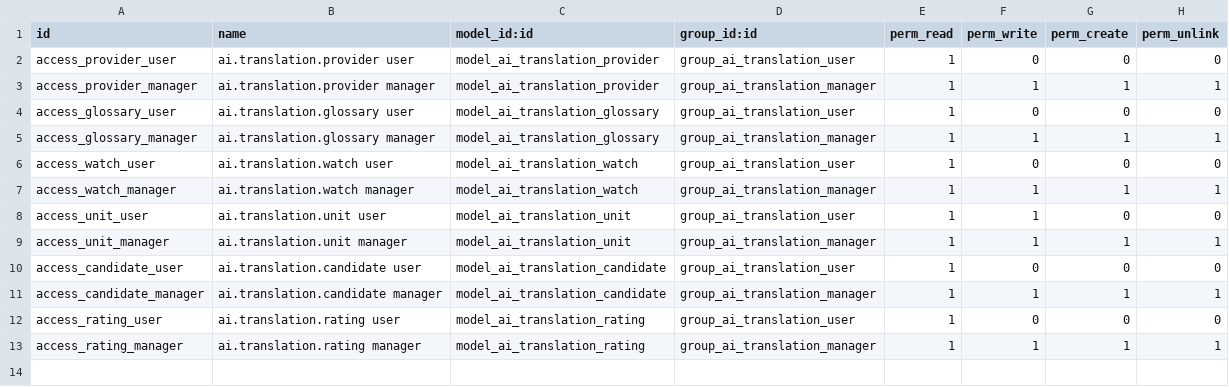
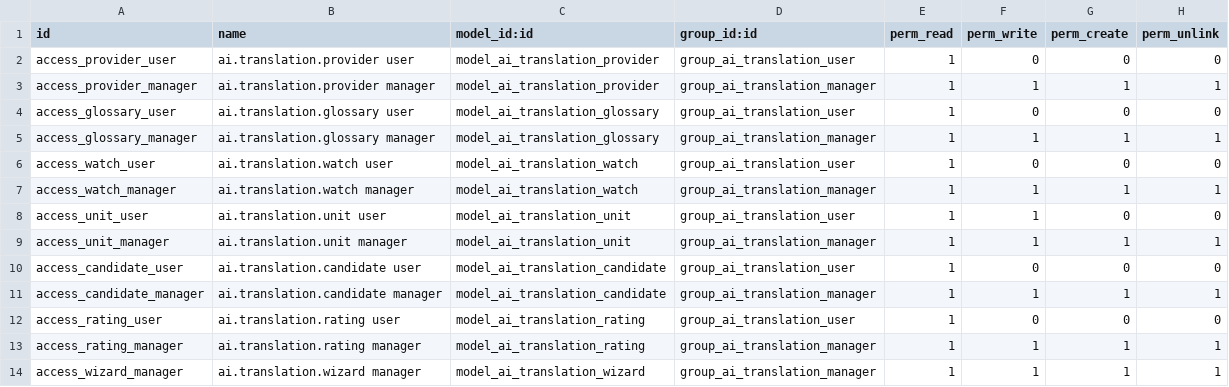
Before and after one commit to Alex0176/odoo-ai-translation-consensus, a CSV file: ai_translation_consensus/security/ir.model.access.csv, drawn as a sheet.

```diff
--- a/ai_translation_consensus/security/ir.model.access.csv
+++ b/ai_translation_consensus/security/ir.model.access.csv
@@ -13 +13,2 @@ access_rating_user,ai.translation.rating user,model_ai_translation_rating,group_
 access_rating_manager,ai.translation.rating manager,model_ai_translation_rating,group_ai_translation_manager,1,1,1,1
+access_wizard_manager,ai.translation.wizard manager,model_ai_translation_wizard,group_ai_translation_manager,1,1,1,1
```
Also changed, not shown: 13 other files.
